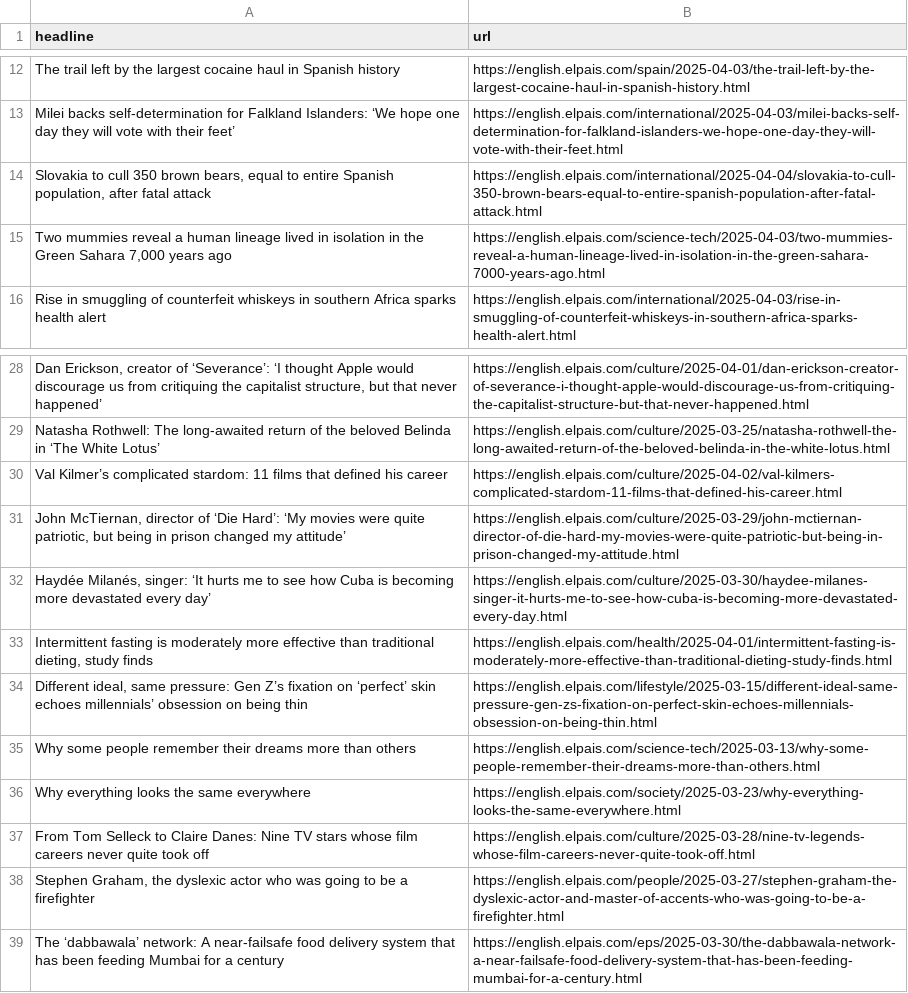
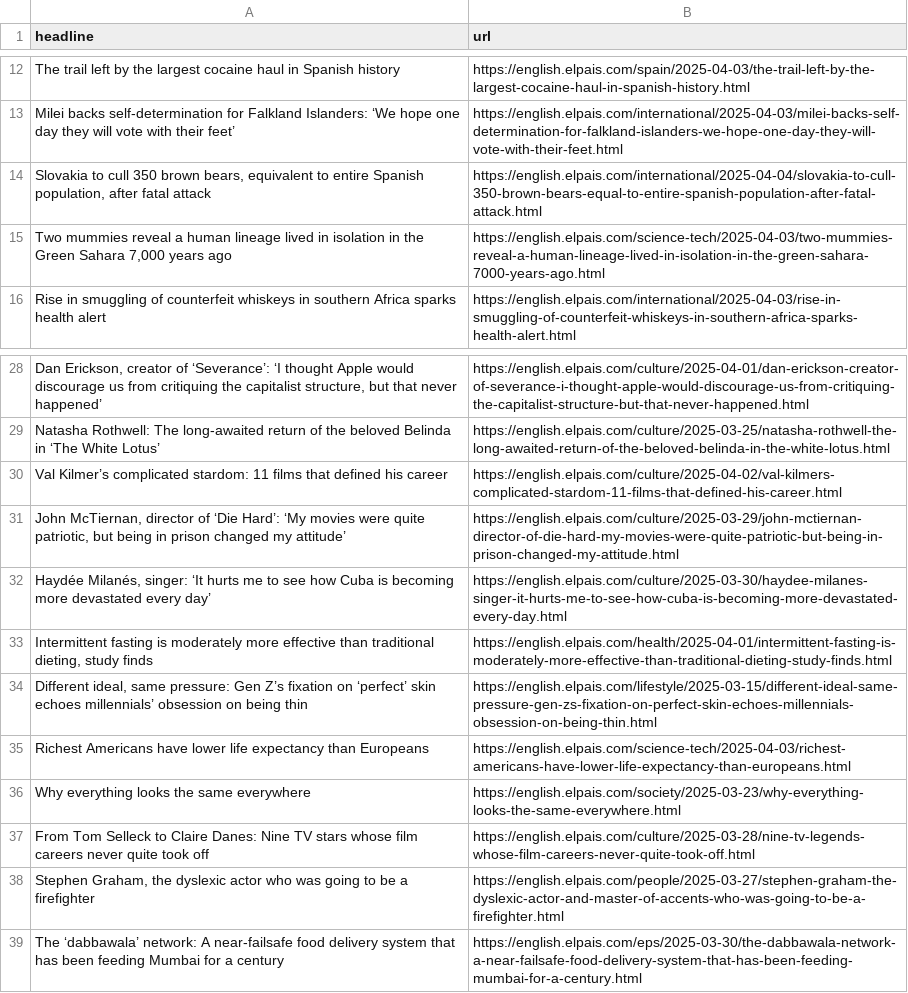
Before and after one commit to anaemepe/autoscrapper-elpais, a CSV file: headlines.csv, drawn as a sheet; only a part is shown, gaps mark what is left out.

```diff
--- a/headlines.csv
+++ b/headlines.csv
@@ -13,3 +13,3 @@ The trail left by the largest cocaine haul in Spanish history,https://english.el
 Milei backs self-determination for Falkland Islanders: ‘We hope one day they will vote with their feet’,https://english.elpais.com/international/2025-04-03/milei-backs-self-determination-for-falkland-islanders-we-hope-one-day-they-will-vote-with-their-feet.html
-"Slovakia to cull 350 brown bears, equal to entire Spanish population, after fatal attack",https://english.elpais.com/international/2025-04-04/slovakia-to-cull-350-brown-bears-equal-to-entire-spanish-population-after-fatal-attack.html
+"Slovakia to cull 350 brown bears, equivalent to entire Spanish population, after fatal attack",https://english.elpais.com/international/2025-04-04/slovakia-to-cull-350-brown-bears-equal-to-entire-spanish-population-after-fatal-attack.html
 "Two mummies reveal a human lineage lived in isolation in the Green Sahara 7,000 years ago",https://english.elpais.com/science-tech/2025-04-03/two-mummies-reveal-a-human-lineage-lived-in-isolation-in-the-green-sahara-7000-years-ago.html
@@ -34,3 +34,3 @@ Val Kilmer’s complicated stardom: 11 films that defined his career,https://eng
 "Different ideal, same pressure: Gen Z’s fixation on ‘perfect’ skin echoes millennials’ obsession on being thin",https://english.elpais.com/lifestyle/2025-03-15/different-ideal-same-pressure-gen-zs-fixation-on-perfect-skin-echoes-millennials-obsession-on-being-thin.html
-Why some people remember their dreams more than others,https://english.elpais.com/science-tech/2025-03-13/why-some-people-remember-their-dreams-more-than-others.html
+Richest Americans have lower life expectancy than Europeans,https://english.elpais.com/science-tech/2025-04-03/richest-americans-have-lower-life-expectancy-than-europeans.html
 Why everything looks the same everywhere,https://english.elpais.com/society/2025-03-23/why-everything-looks-the-same-everywhere.html
```
